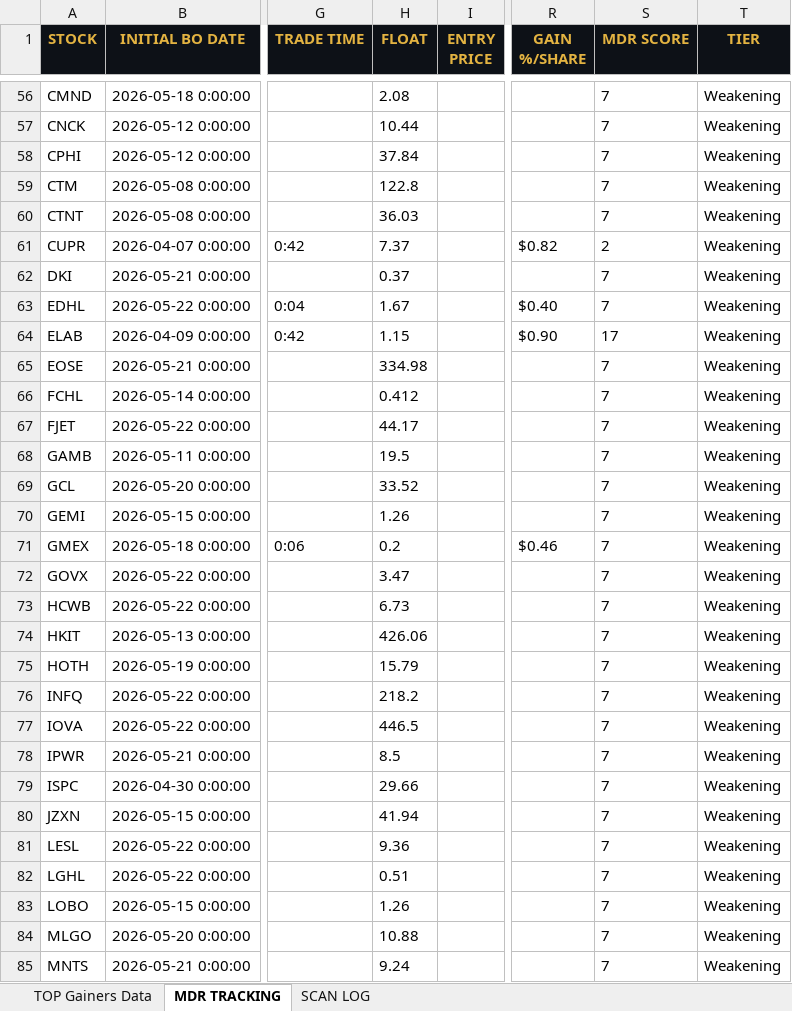
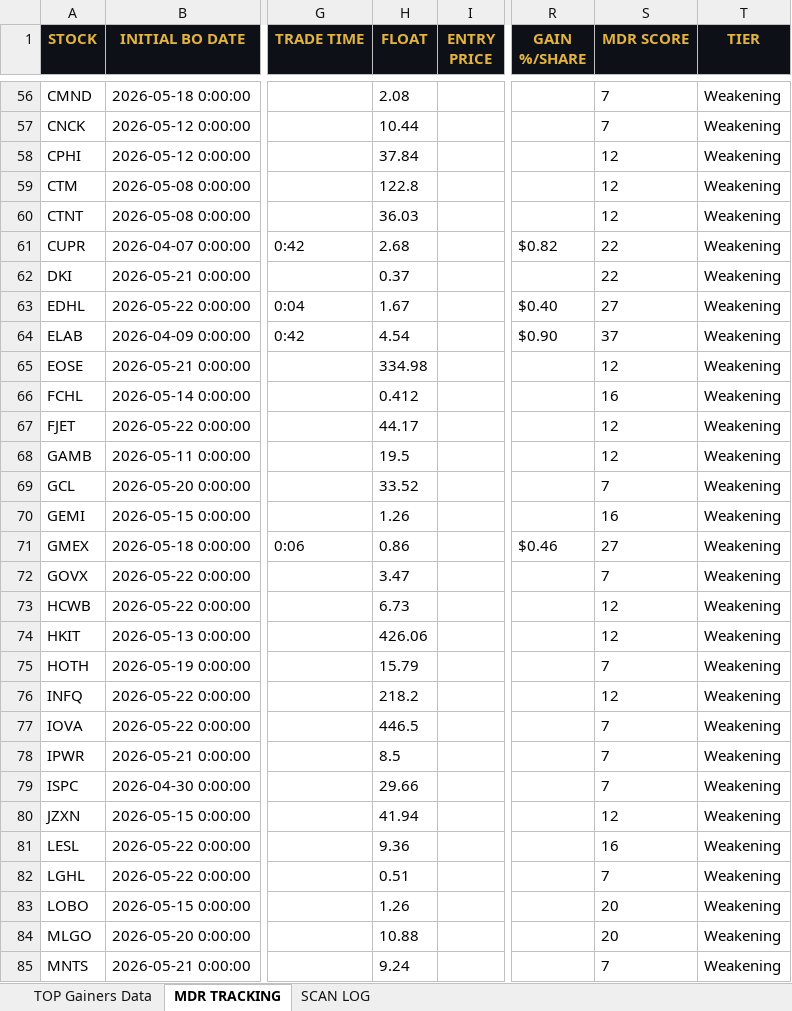
Before and after one commit to cmletsch/trading-system, an Excel workbook: data/trading_data_2026-05-29.xlsx, sheet MDR TRACKING, drawn as a sheet; only a part is shown, gaps mark what is left out; values as stored, in another font and other column widths than the file's, no borders; the diff covers the shown part only; the diff names each change by its address in the sheet, - before the commit and + after, or states it on an @@ line.

```diff
--- a/data/trading_data_2026-05-29.xlsx (sheet MDR TRACKING)
+++ b/data/trading_data_2026-05-29.xlsx (sheet MDR TRACKING)
-S58:S60 (MDR SCORE): 7
+S58:S60 (MDR SCORE): 12
-H61 (FLOAT): 7.37
+H61 (FLOAT): 2.68
-S61 (MDR SCORE): 2
+S61 (MDR SCORE): 22
-S62 (MDR SCORE): 7
+S62 (MDR SCORE): 22
-S63 (MDR SCORE): 7
+S63 (MDR SCORE): 27
-H64 (FLOAT): 1.15
+H64 (FLOAT): 4.54
-S64 (MDR SCORE): 17
+S64 (MDR SCORE): 37
-S65 (MDR SCORE): 7
+S65 (MDR SCORE): 12
-S66 (MDR SCORE): 7
+S66 (MDR SCORE): 16
-S67:S68 (MDR SCORE): 7
+S67:S68 (MDR SCORE): 12
-S70 (MDR SCORE): 7
+S70 (MDR SCORE): 16
-H71 (FLOAT): 0.2
+H71 (FLOAT): 0.86
-S71 (MDR SCORE): 7
+S71 (MDR SCORE): 27
-S73:S74 (MDR SCORE): 7
+S73:S74 (MDR SCORE): 12
-S76 (MDR SCORE): 7
+S76 (MDR SCORE): 12
-S80 (MDR SCORE): 7
+S80 (MDR SCORE): 12
-S81 (MDR SCORE): 7
+S81 (MDR SCORE): 16
-S83:S84 (MDR SCORE): 7
+S83:S84 (MDR SCORE): 20
```
Also changed, not shown: 1 removed row and 169 edited cells elsewhere in this sheet, sheet TOP Gainers Data, 2 other files.
